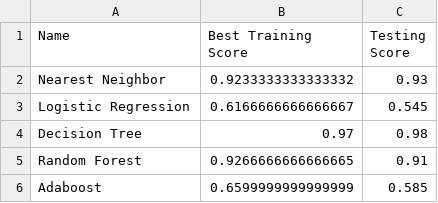
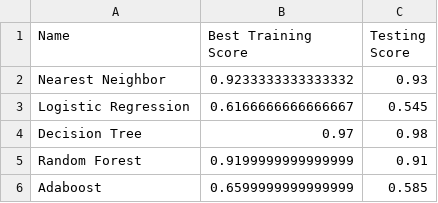
Before and after one commit to omondistanley/coms-4701, a CSV file: hw4/output.csv, drawn as a sheet.

```diff
--- a/hw4/output.csv
+++ b/hw4/output.csv
@@ -4,3 +4,3 @@ Logistic Regression, 0.6166666666666667, 0.545
 Decision Tree, 0.97, 0.98
-Random Forest, 0.9266666666666665, 0.91
+Random Forest, 0.9199999999999999, 0.91
 Adaboost, 0.6599999999999999, 0.585
```
Also changed, not shown: 1 other file.
